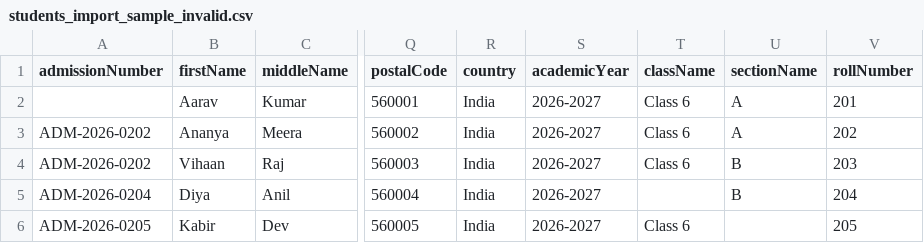
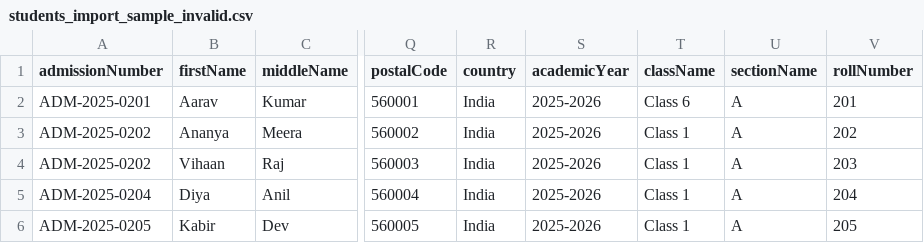
Before and after one commit to Dipakpadol/school-management-system, a CSV file: src/main/resources/sample-imports/students_import_sample_invalid.csv, drawn as a sheet; only a part is shown, gaps mark what is left out; the diff names each change by its address in the sheet, - before the commit and + after, or states it on an @@ line.

```diff
--- a/src/main/resources/sample-imports/students_import_sample_invalid.csv
+++ b/src/main/resources/sample-imports/students_import_sample_invalid.csv
-A2 (admissionNumber): (empty)
+A2 (admissionNumber): ADM-2025-0201
-S2:S6 (academicYear): 2026-2027
+S2:S6 (academicYear): 2025-2026
-A3:A4 (admissionNumber): ADM-2026-0202
+A3:A4 (admissionNumber): ADM-2025-0202
-T3:T4 (className): Class 6
+T3:T4 (className): Class 1
-U4:U5 (sectionName): B
+U4:U5 (sectionName): A
-A5 (admissionNumber): ADM-2026-0204
+A5 (admissionNumber): ADM-2025-0204
-T5 (className): (empty)
+T5 (className): Class 1
-A6 (admissionNumber): ADM-2026-0205
+A6 (admissionNumber): ADM-2025-0205
-T6 (className): Class 6
+T6 (className): Class 1
-U6 (sectionName): (empty)
+U6 (sectionName): A
```
Also changed, not shown: 57 other files.
